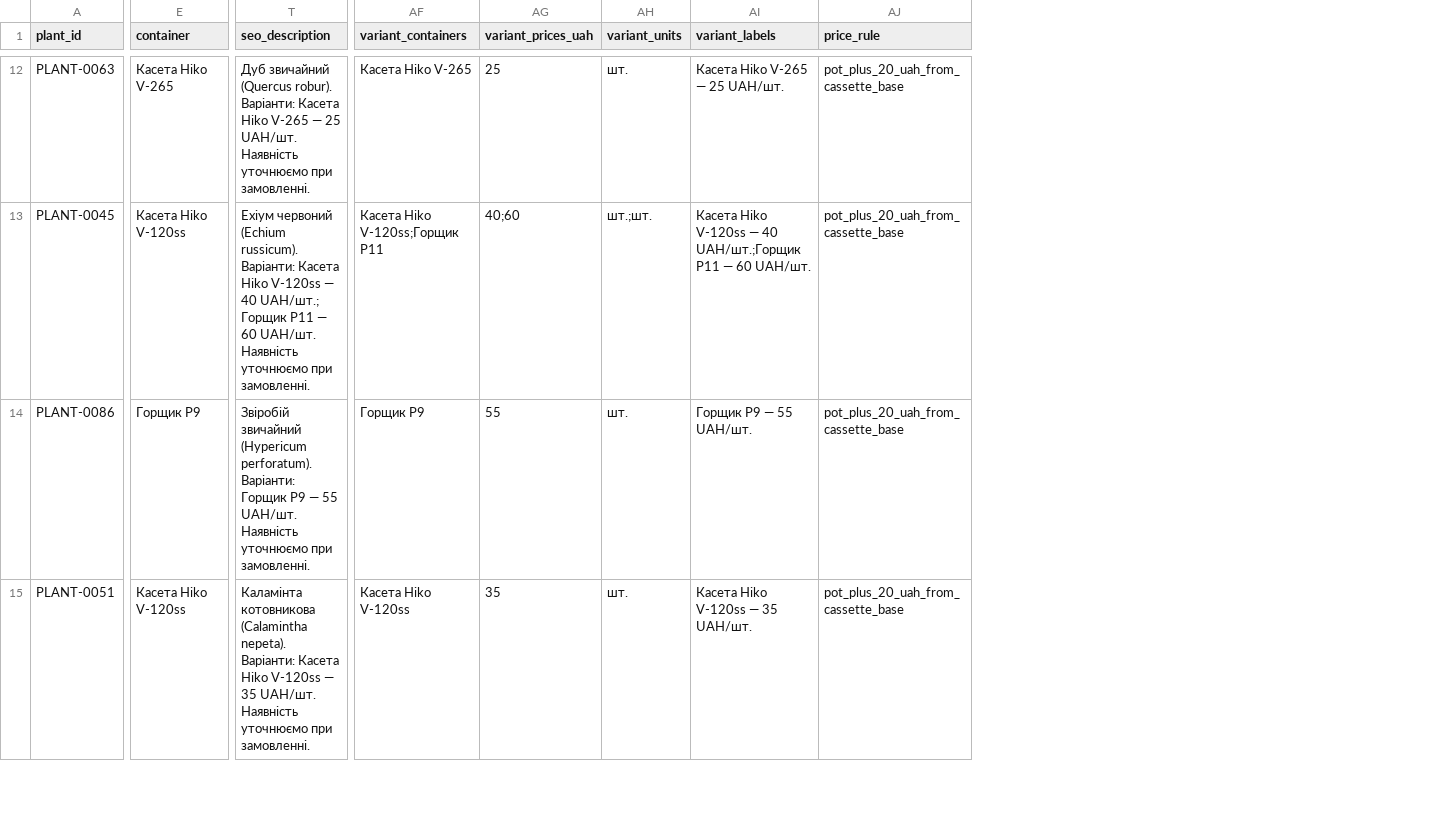
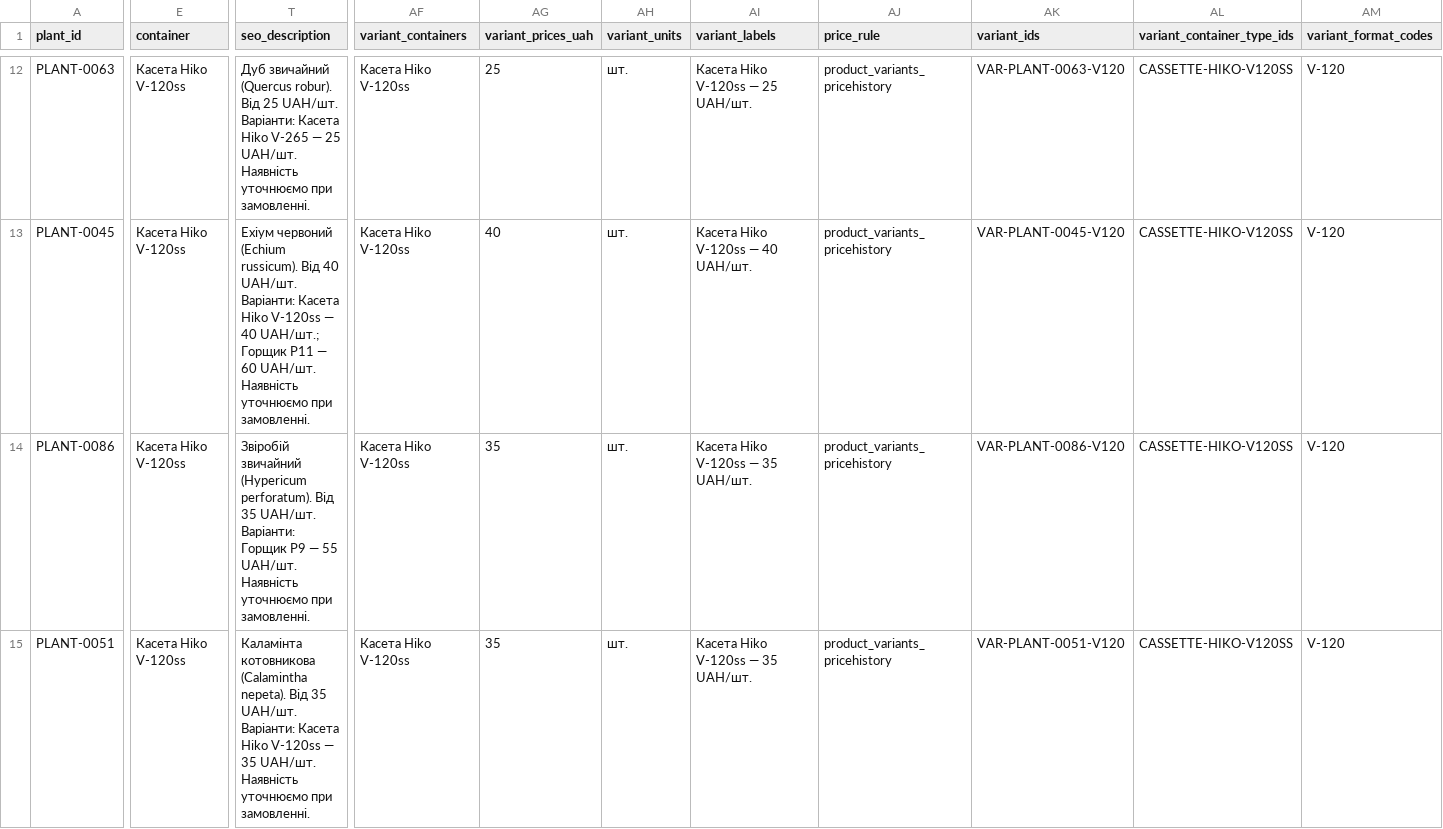
Before and after one commit to prikhodkoab-source/flora-aroma-site, a CSV file: data/products.csv, drawn as a sheet; only a part is shown, gaps mark what is left out; the diff covers the shown part only; the diff names each change by its address in the sheet, - before the commit and + after, or states it on an @@ line.

Commit message:
feat: add variant-aware site order catalog

```diff
--- a/data/products.csv
+++ b/data/products.csv
+column AK (variant_ids), rows 12-15: VAR-PLANT-0063-V120 | VAR-PLANT-0045-V120 | VAR-PLANT-0086-V120 | VAR-PLANT-0051-V120
+column AL (variant_container_type_ids), rows 12-15: all CASSETTE-HIKO-V120SS
+column AM (variant_format_codes), rows 12-15: all V-120
-E12 (container): Касета Hiko V-265
+E12 (container): Касета Hiko V-120ss
-T12 (seo_description): …(Quercus robur). Варіанти: Касета…
+T12 (seo_description): …(Quercus robur). Від 25 UAH/шт. Варіанти: Касета…
-AF12 (variant_containers): Касета Hiko V-265
+AF12 (variant_containers): Касета Hiko V-120ss
-AI12 (variant_labels): Касета Hiko V-265 — 25 UAH/шт.
+AI12 (variant_labels): Касета Hiko V-120ss — 25 UAH/шт.
-AJ12:AJ15 (price_rule): pot_plus_20_uah_from_cassette_base
+AJ12:AJ15 (price_rule): product_variants_pricehistory
-T13 (seo_description): …(Echium russicum). Варіанти: Касета…
+T13 (seo_description): …(Echium russicum). Від 40 UAH/шт. Варіанти: Касета…
-AF13 (variant_containers): Касета Hiko V-120ss;Горщик P11
+AF13 (variant_containers): Касета Hiko V-120ss
-AG13 (variant_prices_uah): 40;60
+AG13 (variant_prices_uah): 40
-AH13 (variant_units): шт.;шт.
+AH13 (variant_units): шт.
-AI13 (variant_labels): Касета Hiko V-120ss — 40 UAH/шт.;Горщик P11 — 60 UAH/шт.
+AI13 (variant_labels): Касета Hiko V-120ss — 40 UAH/шт.
-E14 (container): Горщик P9
+E14 (container): Касета Hiko V-120ss
-T14 (seo_description): …(Hypericum perforatum). Варіанти: Горщик…
+T14 (seo_description): …(Hypericum perforatum). Від 35 UAH/шт. Варіанти: Горщик…
-AF14 (variant_containers): Горщик P9
+AF14 (variant_containers): Касета Hiko V-120ss
-AG14 (variant_prices_uah): 55
+AG14 (variant_prices_uah): 35
-AI14 (variant_labels): Горщик P9 — 55 UAH/шт.
+AI14 (variant_labels): Касета Hiko V-120ss — 35 UAH/шт.
-T15 (seo_description): …(Calamintha nepeta). Варіанти: Касета…
+T15 (seo_description): …(Calamintha nepeta). Від 35 UAH/шт. Варіанти: Касета…
```
Also changed, not shown: 128 edited cells elsewhere in this file, 5 other files.
